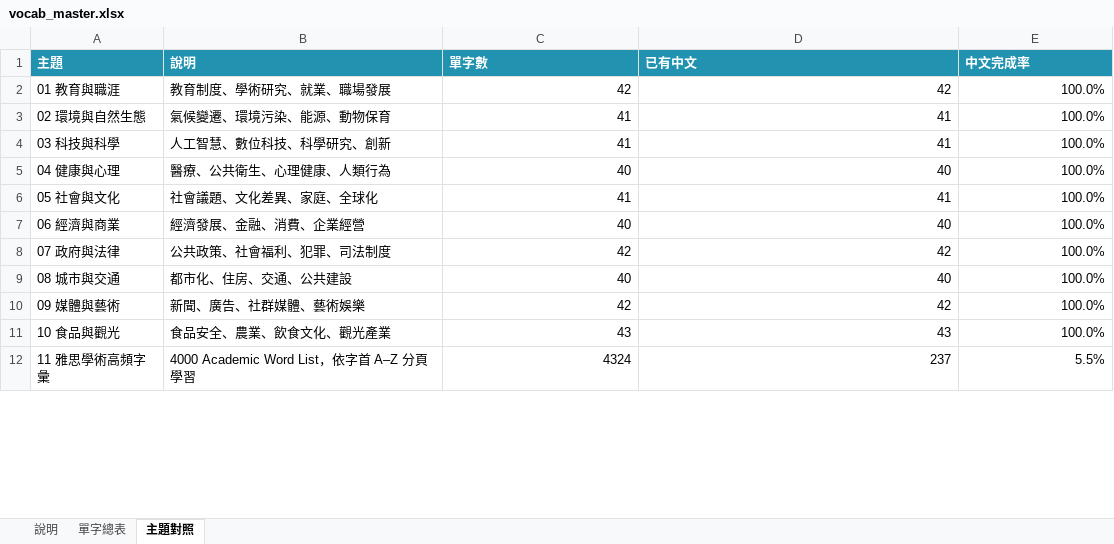
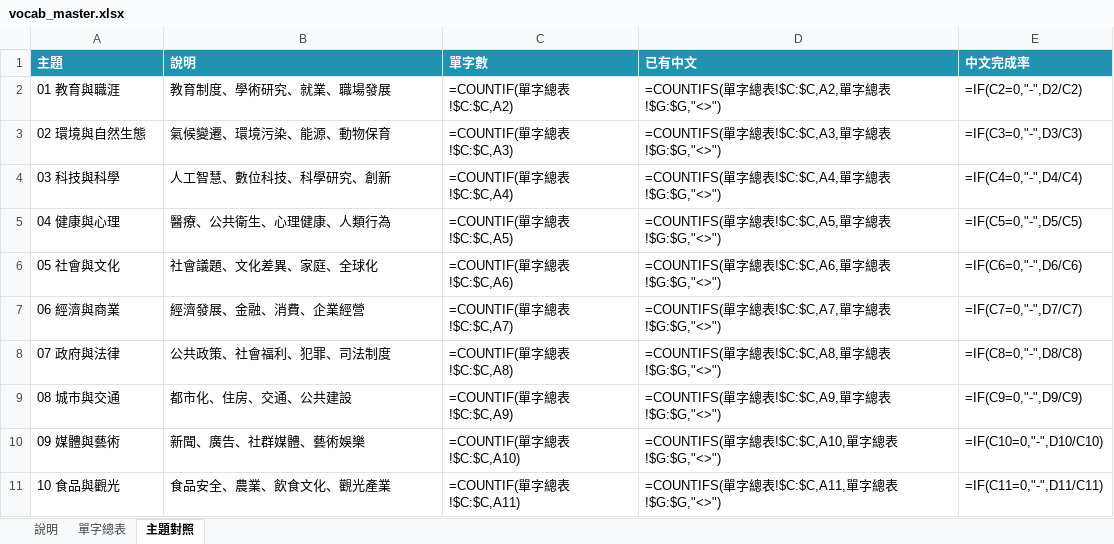
Before and after one commit to sandra960810/cram-school-quiz-system, an Excel workbook: vocab_master.xlsx, sheet 主題對照, drawn as a sheet; only a part is shown; values as stored, in another font and other column widths than the file's, no borders; formulas without a stored value are shown as written; removed rows and columns are numbered as before the commit, all else as after; the diff covers the shown part only; the diff names each change by its address in the sheet, - before the commit and + after, or states it on an @@ line.

```diff
--- a/vocab_master.xlsx (sheet 主題對照)
+++ b/vocab_master.xlsx (sheet 主題對照)
-C2 (單字數): 42
+C2 (單字數): =COUNTIF(單字總表!$C:$C,A2)
-D2 (已有中文): 42
+D2 (已有中文): =COUNTIFS(單字總表!$C:$C,A2,單字總表!$G:$G,"<>")
-E2 (中文完成率): 100.0%
+E2 (中文完成率): =IF(C2=0,"-",D2/C2)
-C3 (單字數): 41
+C3 (單字數): =COUNTIF(單字總表!$C:$C,A3)
-D3 (已有中文): 41
+D3 (已有中文): =COUNTIFS(單字總表!$C:$C,A3,單字總表!$G:$G,"<>")
-E3 (中文完成率): 100.0%
+E3 (中文完成率): =IF(C3=0,"-",D3/C3)
-C4 (單字數): 41
+C4 (單字數): =COUNTIF(單字總表!$C:$C,A4)
-D4 (已有中文): 41
+D4 (已有中文): =COUNTIFS(單字總表!$C:$C,A4,單字總表!$G:$G,"<>")
-E4 (中文完成率): 100.0%
+E4 (中文完成率): =IF(C4=0,"-",D4/C4)
-C5 (單字數): 40
+C5 (單字數): =COUNTIF(單字總表!$C:$C,A5)
-D5 (已有中文): 40
+D5 (已有中文): =COUNTIFS(單字總表!$C:$C,A5,單字總表!$G:$G,"<>")
-E5 (中文完成率): 100.0%
+E5 (中文完成率): =IF(C5=0,"-",D5/C5)
-C6 (單字數): 41
+C6 (單字數): =COUNTIF(單字總表!$C:$C,A6)
-D6 (已有中文): 41
+D6 (已有中文): =COUNTIFS(單字總表!$C:$C,A6,單字總表!$G:$G,"<>")
-E6 (中文完成率): 100.0%
+E6 (中文完成率): =IF(C6=0,"-",D6/C6)
-C7 (單字數): 40
+C7 (單字數): =COUNTIF(單字總表!$C:$C,A7)
-D7 (已有中文): 40
+D7 (已有中文): =COUNTIFS(單字總表!$C:$C,A7,單字總表!$G:$G,"<>")
-E7 (中文完成率): 100.0%
+E7 (中文完成率): =IF(C7=0,"-",D7/C7)
-C8 (單字數): 42
+C8 (單字數): =COUNTIF(單字總表!$C:$C,A8)
-D8 (已有中文): 42
+D8 (已有中文): =COUNTIFS(單字總表!$C:$C,A8,單字總表!$G:$G,"<>")
-E8 (中文完成率): 100.0%
+E8 (中文完成率): =IF(C8=0,"-",D8/C8)
-C9 (單字數): 40
+C9 (單字數): =COUNTIF(單字總表!$C:$C,A9)
-D9 (已有中文): 40
+D9 (已有中文): =COUNTIFS(單字總表!$C:$C,A9,單字總表!$G:$G,"<>")
-E9 (中文完成率): 100.0%
+E9 (中文完成率): =IF(C9=0,"-",D9/C9)
-C10 (單字數): 42
+C10 (單字數): =COUNTIF(單字總表!$C:$C,A10)
-D10 (已有中文): 42
+D10 (已有中文): =COUNTIFS(單字總表!$C:$C,A10,單字總表!$G:$G,"<>")
-E10 (中文完成率): 100.0%
+E10 (中文完成率): =IF(C10=0,"-",D10/C10)
-C11 (單字數): 43
+C11 (單字數): =COUNTIF(單字總表!$C:$C,A11)
-D11 (已有中文): 43
+D11 (已有中文): =COUNTIFS(單字總表!$C:$C,A11,單字總表!$G:$G,"<>")
-E11 (中文完成率): 100.0%
+E11 (中文完成率): =IF(C11=0,"-",D11/C11)
-row 12: 11 雅思學術高頻字彙 | 4000 Academic Word List，依字首 A–Z 分頁學習 | 4324 | 237 | 5.5%
```
Also changed, not shown: 3 added rows, 6 edited cells and cell formats elsewhere in this sheet, sheet 單字總表, sheet 說明, charts or pictures, 2 other files.
